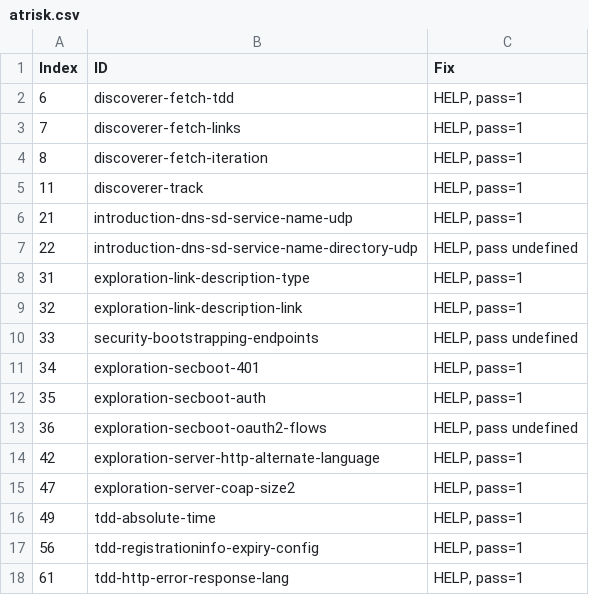
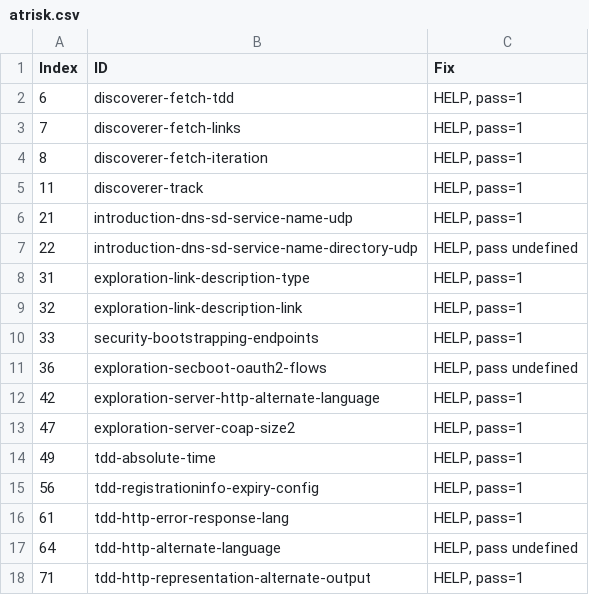
Before and after one commit to w3c/wot-discovery, a CSV file: testing/atrisk.csv, drawn as a sheet; only a part is shown; the shorter side is filled out with more unchanged rows.

```diff
--- a/testing/atrisk.csv
+++ b/testing/atrisk.csv
@@ -9,5 +9,3 @@
 32,"exploration-link-description-link","HELP, pass=1"
-33,"security-bootstrapping-endpoints","HELP, pass undefined"
-34,"exploration-secboot-401","HELP, pass=1"
-35,"exploration-secboot-auth","HELP, pass=1"
+33,"security-bootstrapping-endpoints","HELP, pass=1"
 36,"exploration-secboot-oauth2-flows","HELP, pass undefined"
```
Also changed, not shown: testing/inputs/atrisk.csv, 2 other files.
